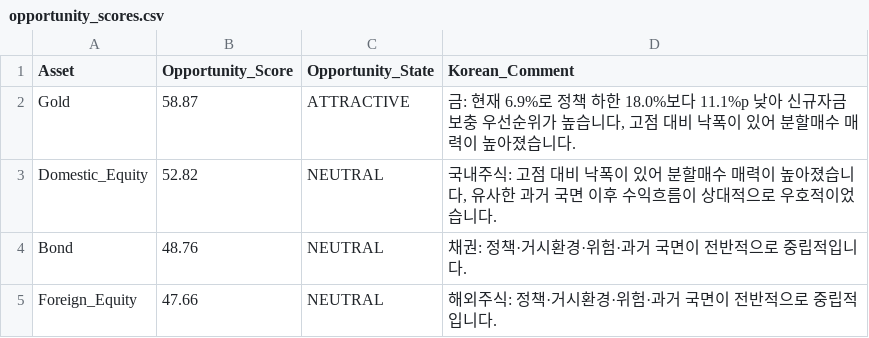
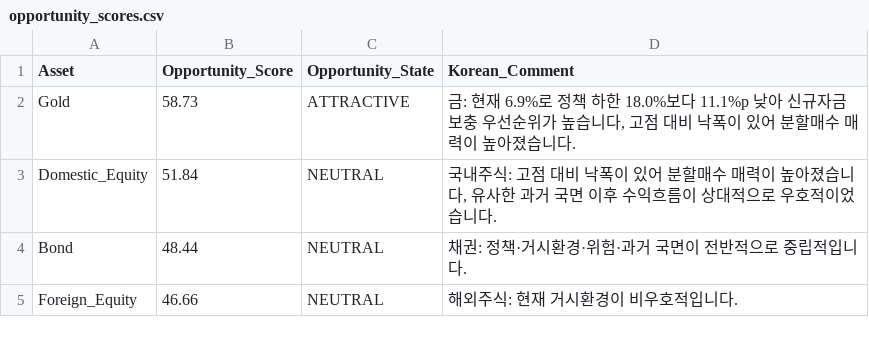
Before and after one commit to mia2628/portfolio_intelligence, a CSV file: outputs/step06/opportunity_scores.csv, drawn as a sheet.

```diff
--- a/outputs/step06/opportunity_scores.csv
+++ b/outputs/step06/opportunity_scores.csv
@@ -1,5 +1,5 @@
 Asset,Opportunity_Score,Opportunity_State,Korean_Comment
-Gold,58.87,ATTRACTIVE,"금: 현재 6.9%로 정책 하한 18.0%보다 11.1%p 낮아 신규자금 보충 우선순위가 높습니다, 고점 대비 낙폭이 있어 분할매수 매력이 높아졌습니다."
-Domestic_Equity,52.82,NEUTRAL,"국내주식: 고점 대비 낙폭이 있어 분할매수 매력이 높아졌습니다, 유사한 과거 국면 이후 수익흐름이 상대적으로 우호적이었습니다."
-Bond,48.76,NEUTRAL,채권: 정책·거시환경·위험·과거 국면이 전반적으로 중립적입니다.
-Foreign_Equity,47.66,NEUTRAL,해외주식: 정책·거시환경·위험·과거 국면이 전반적으로 중립적입니다.
+Gold,58.73,ATTRACTIVE,"금: 현재 6.9%로 정책 하한 18.0%보다 11.1%p 낮아 신규자금 보충 우선순위가 높습니다, 고점 대비 낙폭이 있어 분할매수 매력이 높아졌습니다."
+Domestic_Equity,51.84,NEUTRAL,"국내주식: 고점 대비 낙폭이 있어 분할매수 매력이 높아졌습니다, 유사한 과거 국면 이후 수익흐름이 상대적으로 우호적이었습니다."
+Bond,48.44,NEUTRAL,채권: 정책·거시환경·위험·과거 국면이 전반적으로 중립적입니다.
+Foreign_Equity,46.66,NEUTRAL,해외주식: 현재 거시환경이 비우호적입니다.
```
Also changed, not shown: data/historical/historical_data.csv, data/step03_results.csv, 10 other files.
